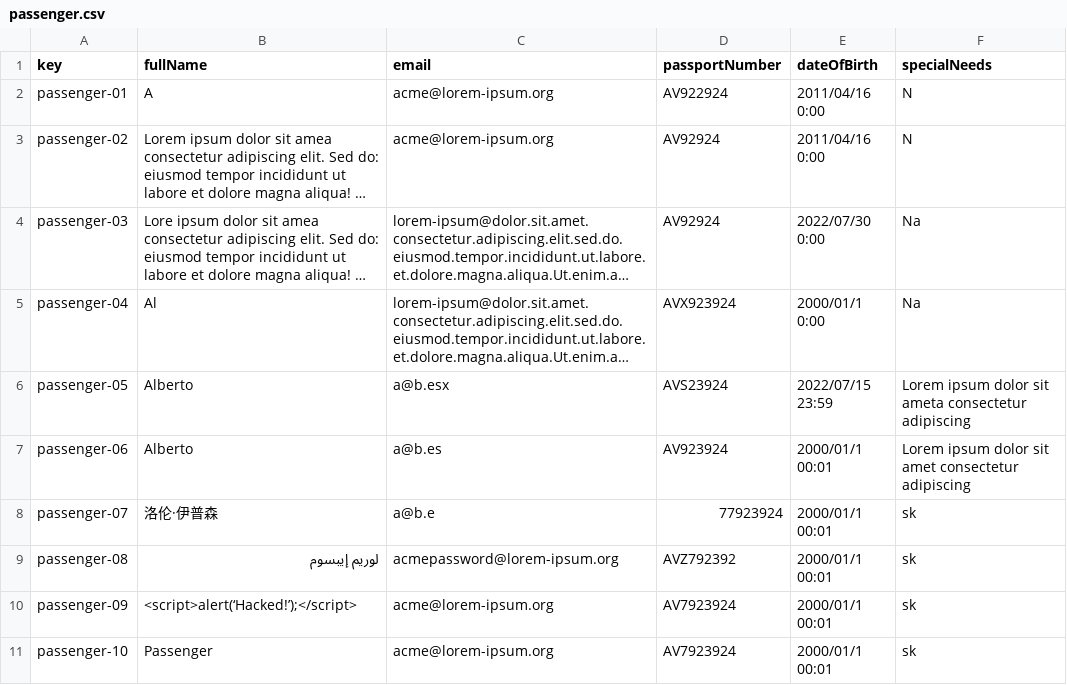
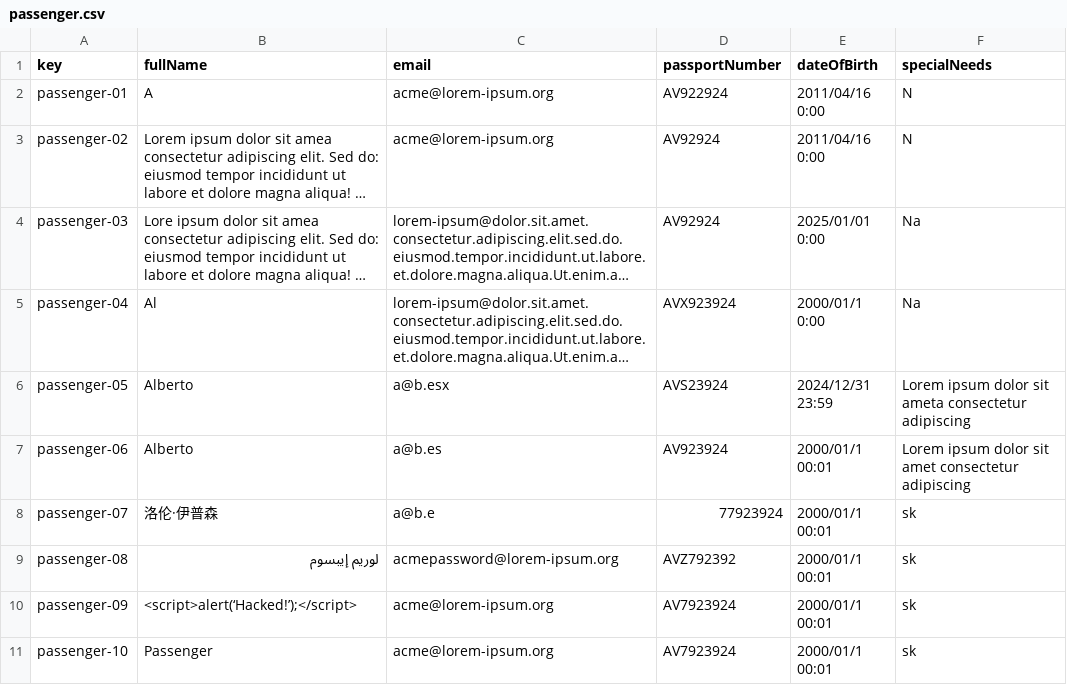
Before and after one commit to AlbertoValenzuelaMunoz1/DP2-C1.002, a CSV file: src/main/resources/WEB-INF/data/sample/passenger.csv, drawn as a sheet; long unchanged cells end in …; the diff names each change by its address in the sheet, - before the commit and + after, or states it on an @@ line.

```diff
--- a/src/main/resources/WEB-INF/data/sample/passenger.csv
+++ b/src/main/resources/WEB-INF/data/sample/passenger.csv
-E4 (dateOfBirth): 2022/07/30 0:00
+E4 (dateOfBirth): 2025/01/01 0:00
-E6 (dateOfBirth): 2022/07/15 23:59
+E6 (dateOfBirth): 2024/12/31 23:59
```
Also changed, not shown: 2 other files.
